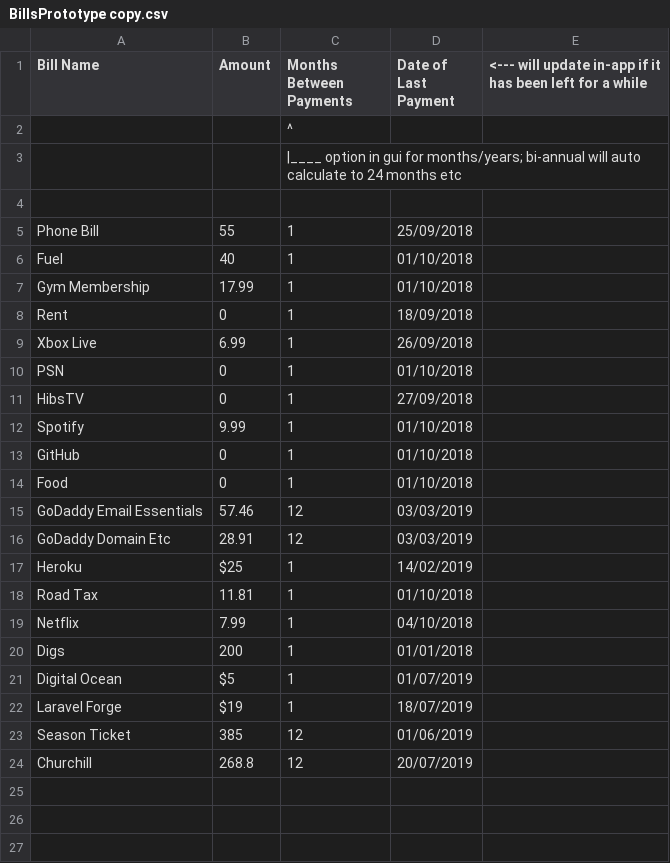
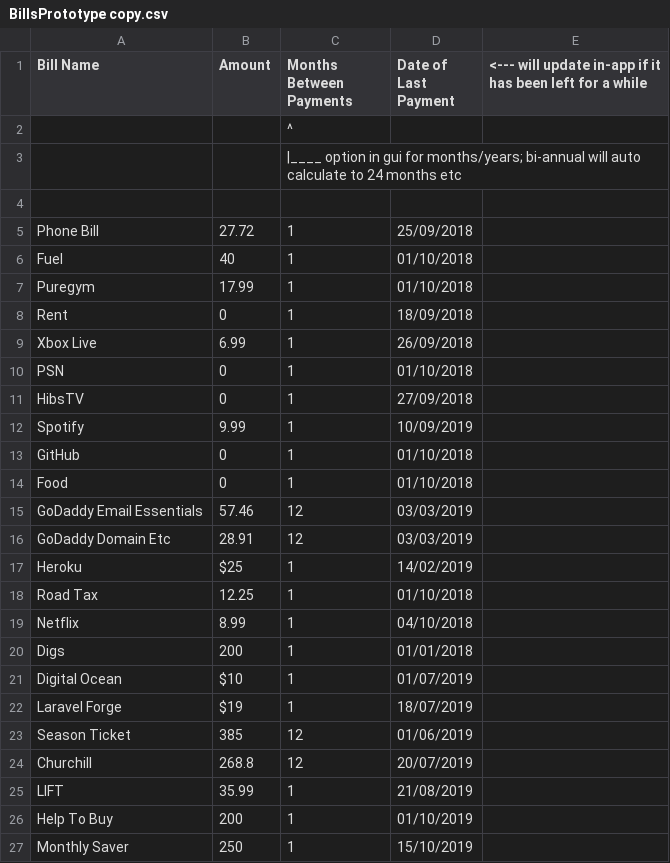
Before and after one commit to x4iiiis/IncomeCalculator, a CSV file: BillsPrototype copy.csv, drawn as a sheet.

```diff
--- a/BillsPrototype copy.csv
+++ b/BillsPrototype copy.csv
@@ -4,5 +4,5 @@ Bill Name,Amount,Months Between Payments,Date of Last Payment,<---  will update
 ,,,,
-Phone Bill,55,1,25/09/2018,
+Phone Bill,27.72,1,25/09/2018,
 Fuel,40,1,01/10/2018,
-Gym Membership,17.99,1,01/10/2018,
+Puregym,17.99,1,01/10/2018,
 Rent,0,1,18/09/2018,
@@ -11,3 +11,3 @@ PSN,0,1,01/10/2018,
 HibsTV,0,1,27/09/2018,
-Spotify,9.99,1,01/10/2018,
+Spotify,9.99,1,10/09/2019,
 GitHub,0,1,01/10/2018,
@@ -17,6 +17,6 @@ GoDaddy Domain Etc,28.91,12,03/03/2019,
 Heroku,$25,1,14/02/2019,
-Road Tax,11.81,1,01/10/2018,
-Netflix,7.99,1,04/10/2018,
+Road Tax,12.25,1,01/10/2018,
+Netflix,8.99,1,04/10/2018,
 Digs,200,1,01/01/2018,
-Digital Ocean,$5,1,01/07/2019,
+Digital Ocean,$10,1,01/07/2019,
 Laravel Forge,$19,1,18/07/2019,
@@ -24 +24,4 @@ Season Ticket,385,12,01/06/2019,
 Churchill,268.8,12,20/07/2019,
+LIFT,35.99,1,21/08/2019,
+Help To Buy,200,1,01/10/2019,
+Monthly Saver,250,1,15/10/2019,
```
Also changed, not shown: BillsPrototype.csv, 8 other files.
